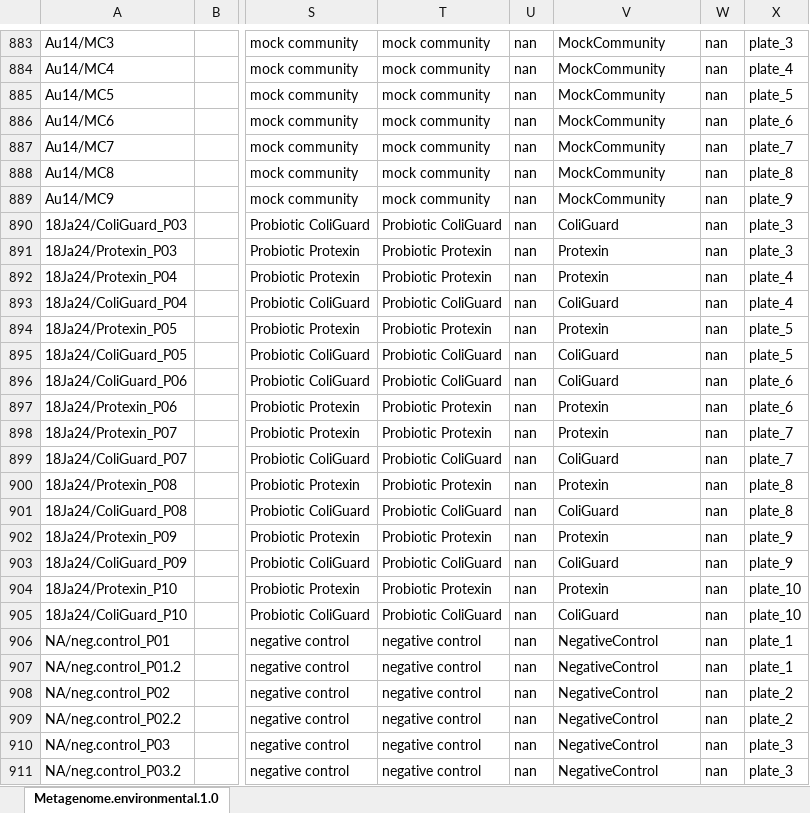
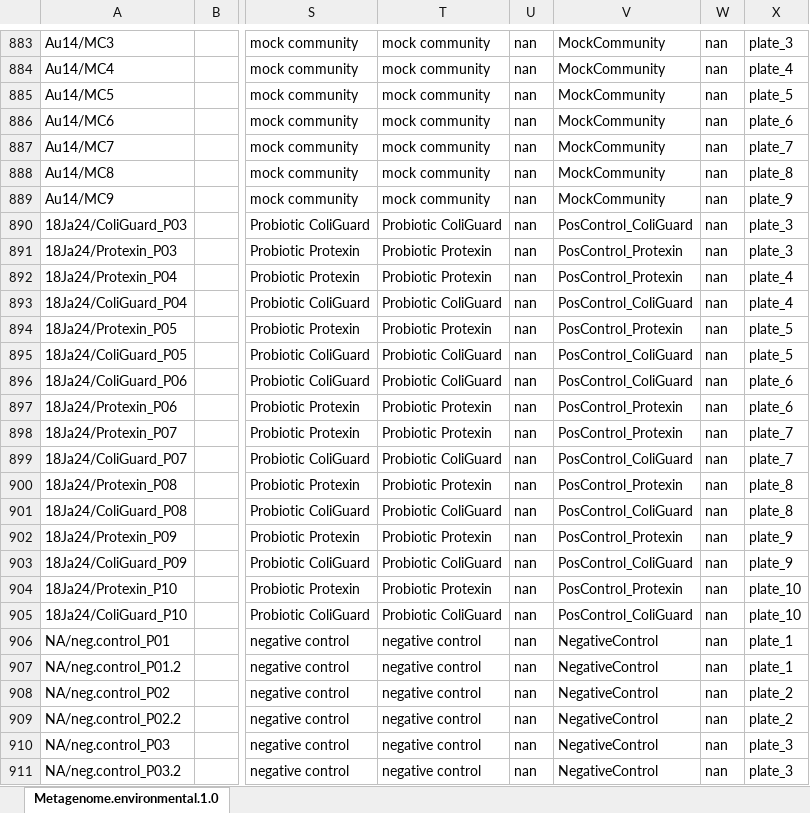
Before and after one commit to koadman/metapigs, an Excel workbook: source_data/Metagenome.environmental_20190308_2.xlsx, sheet Metagenome.environmental.1.0, drawn as a sheet; only a part is shown, gaps mark what is left out; values as stored, in another font and other column widths than the file's, no borders; the diff names each change by its address in the sheet, - before the commit and + after, or states it on an @@ line.

Commit message:
edited cohort info for pos controls

```diff
--- a/source_data/Metagenome.environmental_20190308_2.xlsx (sheet Metagenome.environmental.1.0)
+++ b/source_data/Metagenome.environmental_20190308_2.xlsx (sheet Metagenome.environmental.1.0)
-V890: ColiGuard
+V890: PosControl_ColiGuard
-V891:V892: Protexin
+V891:V892: PosControl_Protexin
-V893: ColiGuard
+V893: PosControl_ColiGuard
-V894: Protexin
+V894: PosControl_Protexin
-V895:V896: ColiGuard
+V895:V896: PosControl_ColiGuard
-V897:V898: Protexin
+V897:V898: PosControl_Protexin
-V899: ColiGuard
+V899: PosControl_ColiGuard
-V900: Protexin
+V900: PosControl_Protexin
-V901: ColiGuard
+V901: PosControl_ColiGuard
-V902: Protexin
+V902: PosControl_Protexin
-V903: ColiGuard
+V903: PosControl_ColiGuard
-V904: Protexin
+V904: PosControl_Protexin
-V905: ColiGuard
+V905: PosControl_ColiGuard
```
